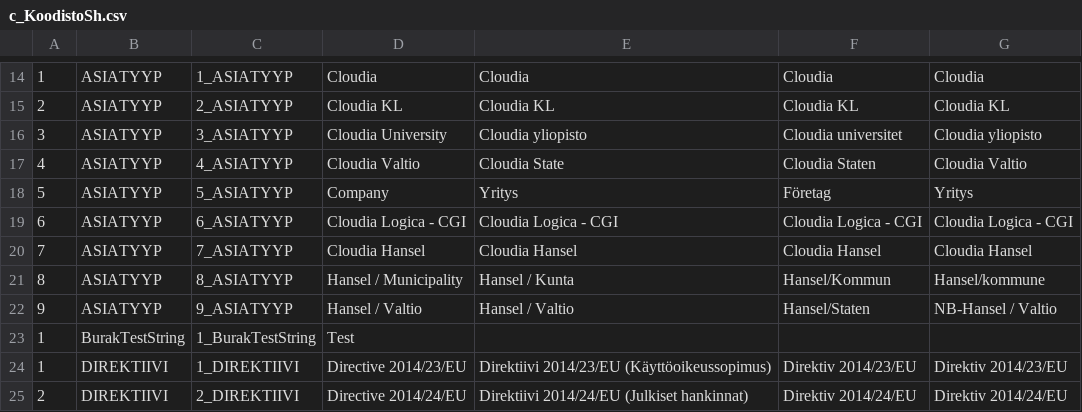
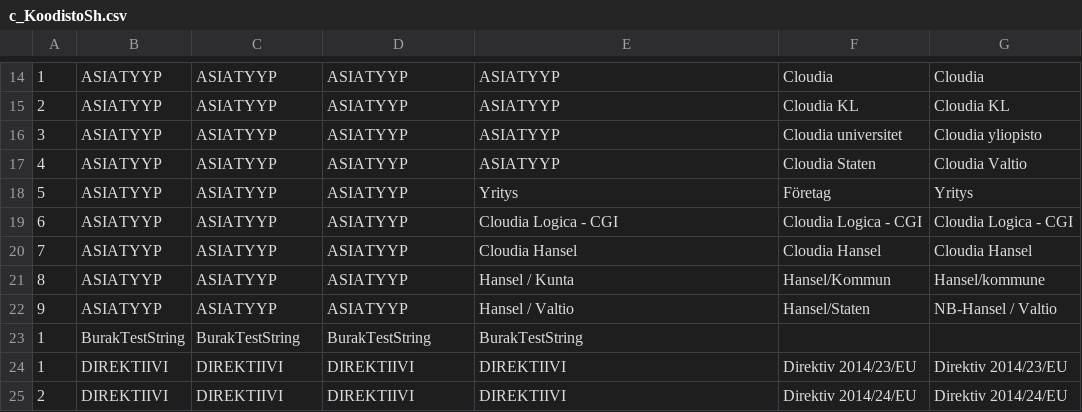
Before and after one commit to valjes/test, a CSV file: c_KoodistoSh.csv, drawn as a sheet; only a part is shown, gaps mark what is left out; the diff covers the shown part only.

```diff
--- a/c_KoodistoSh.csv
+++ b/c_KoodistoSh.csv
@@ -14,12 +14,12 @@
-"1","ASIATYYP","1_ASIATYYP","Cloudia","Cloudia","Cloudia","Cloudia"
-"2","ASIATYYP","2_ASIATYYP","Cloudia KL","Cloudia KL","Cloudia KL","Cloudia KL"
-"3","ASIATYYP","3_ASIATYYP","Cloudia University","Cloudia yliopisto","Cloudia universitet","Cloudia yliopisto"
-"4","ASIATYYP","4_ASIATYYP","Cloudia Valtio","Cloudia State","Cloudia Staten","Cloudia Valtio"
-"5","ASIATYYP","5_ASIATYYP","Company","Yritys","Företag","Yritys"
-"6","ASIATYYP","6_ASIATYYP","Cloudia Logica - CGI","Cloudia Logica - CGI","Cloudia Logica - CGI","Cloudia Logica - CGI"
-"7","ASIATYYP","7_ASIATYYP","Cloudia Hansel","Cloudia Hansel","Cloudia Hansel","Cloudia Hansel"
-"8","ASIATYYP","8_ASIATYYP","Hansel / Municipality","Hansel / Kunta","Hansel/Kommun","Hansel/kommune"
-"9","ASIATYYP","9_ASIATYYP","Hansel / Valtio","Hansel / Valtio","Hansel/Staten","NB-Hansel / Valtio"
-"1","BurakTestString","1_BurakTestString","Test","","",""
-"1","DIREKTIIVI","1_DIREKTIIVI","Directive 2014/23/EU","Direktiivi 2014/23/EU (Käyttöoikeussopimus)","Direktiv 2014/23/EU","Direktiv 2014/23/EU"
-"2","DIREKTIIVI","2_DIREKTIIVI","Directive 2014/24/EU","Direktiivi 2014/24/EU (Julkiset hankinnat)","Direktiv 2014/24/EU","Direktiv 2014/24/EU"
+"1","ASIATYYP","ASIATYYP","ASIATYYP","ASIATYYP","Cloudia","Cloudia"
+"2","ASIATYYP","ASIATYYP","ASIATYYP","ASIATYYP","Cloudia KL","Cloudia KL"
+"3","ASIATYYP","ASIATYYP","ASIATYYP","ASIATYYP","Cloudia universitet","Cloudia yliopisto"
+"4","ASIATYYP","ASIATYYP","ASIATYYP","ASIATYYP","Cloudia Staten","Cloudia Valtio"
+"5","ASIATYYP","ASIATYYP","ASIATYYP","Yritys","Företag","Yritys"
+"6","ASIATYYP","ASIATYYP","ASIATYYP","Cloudia Logica - CGI","Cloudia Logica - CGI","Cloudia Logica - CGI"
+"7","ASIATYYP","ASIATYYP","ASIATYYP","Cloudia Hansel","Cloudia Hansel","Cloudia Hansel"
+"8","ASIATYYP","ASIATYYP","ASIATYYP","Hansel / Kunta","Hansel/Kommun","Hansel/kommune"
+"9","ASIATYYP","ASIATYYP","ASIATYYP","Hansel / Valtio","Hansel/Staten","NB-Hansel / Valtio"
+"1","BurakTestString","BurakTestString","BurakTestString","BurakTestString","",""
+"1","DIREKTIIVI","DIREKTIIVI","DIREKTIIVI","DIREKTIIVI","Direktiv 2014/23/EU","Direktiv 2014/23/EU"
+"2","DIREKTIIVI","DIREKTIIVI","DIREKTIIVI","DIREKTIIVI","Direktiv 2014/24/EU","Direktiv 2014/24/EU"
```
Also changed, not shown: 42 edited cells elsewhere in this file.
